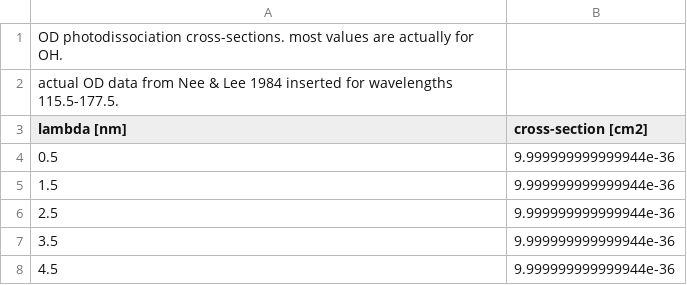
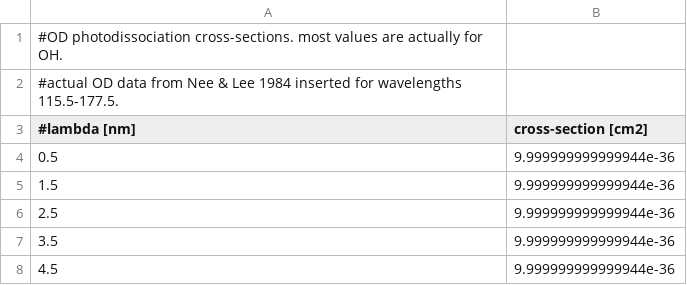
Before and after one commit to emcangi/bluejay, a CSV file: uvxsect/OD.csv, drawn as a sheet; only a part is shown.

Commit message:
Updated cross section files which now have comment chars in the header lines

```diff
--- a/uvxsect/OD.csv
+++ b/uvxsect/OD.csv
@@ -1,4 +1,4 @@
-OD photodissociation cross-sections. most values are actually for OH.
-actual OD data from Nee & Lee 1984 inserted for wavelengths 115.5-177.5.
-lambda [nm], cross-section [cm2]
+#OD photodissociation cross-sections. most values are actually for OH.
+#actual OD data from Nee & Lee 1984 inserted for wavelengths 115.5-177.5.
+#lambda [nm], cross-section [cm2]
 0.5,9.999999999999944e-36
```
Also changed, not shown: 3 other files.
